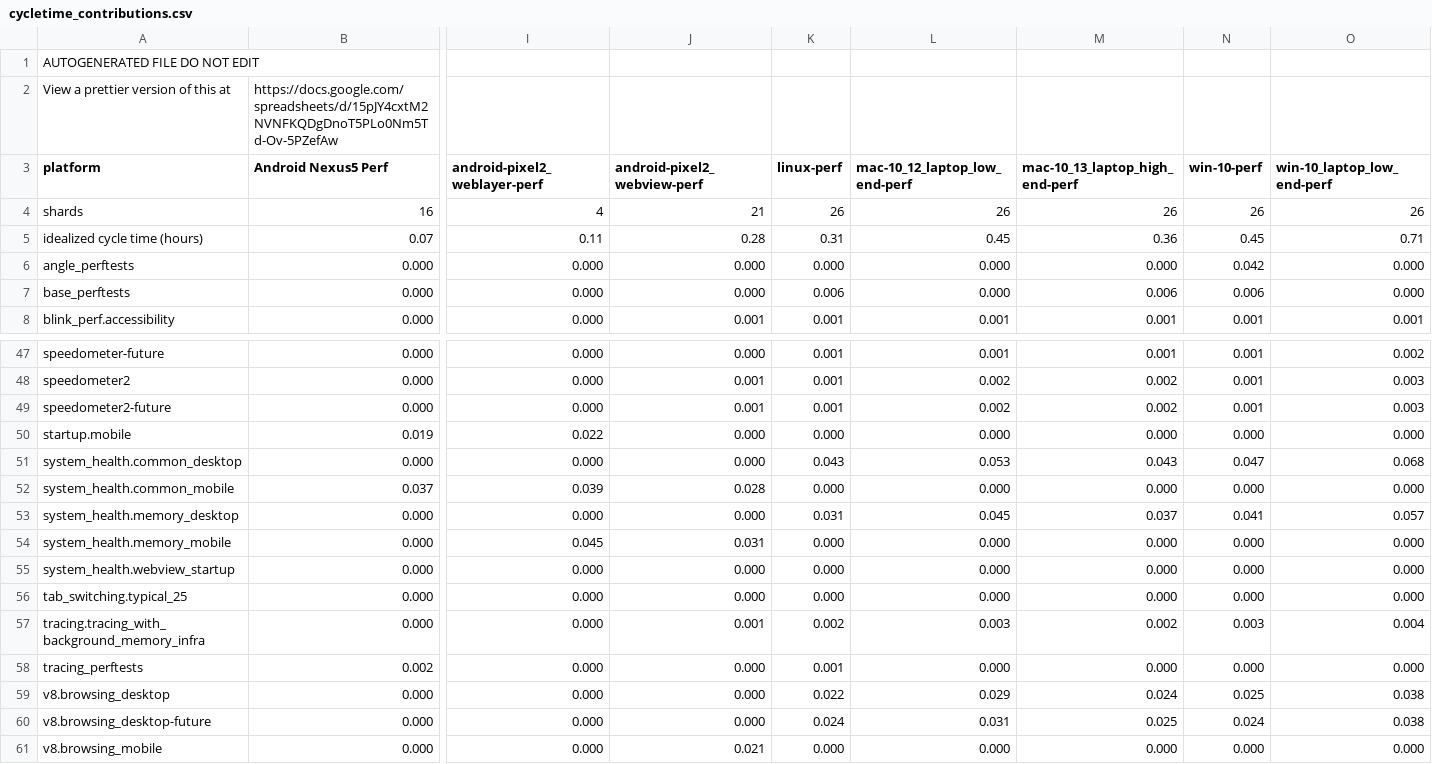
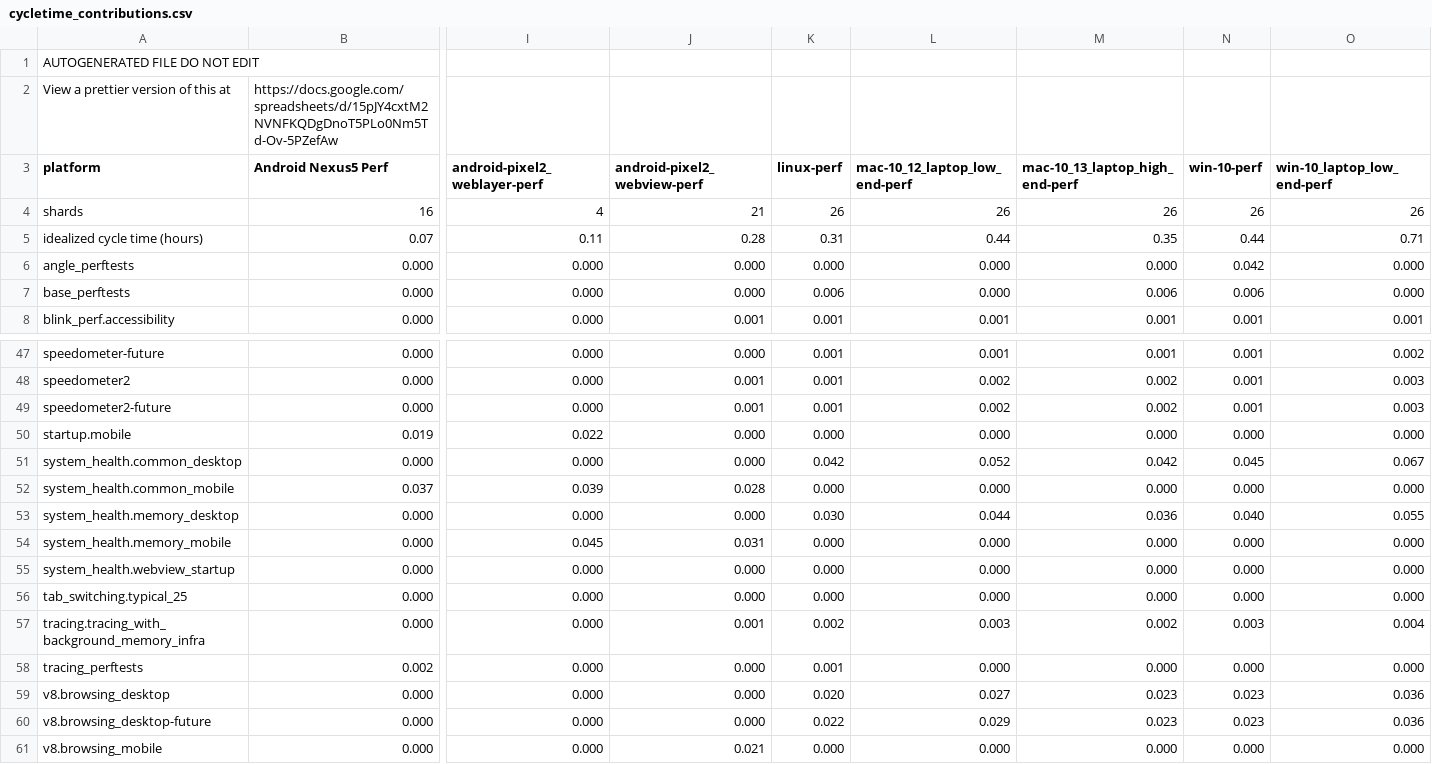
Before and after one commit to dbuskariol-org/chromium, a CSV file: tools/perf/cycletime_contributions.csv, drawn as a sheet; only a part is shown, gaps mark what is left out; the diff names each change by its address in the sheet, - before the commit and + after, or states it on an @@ line.

```diff
--- a/tools/perf/cycletime_contributions.csv
+++ b/tools/perf/cycletime_contributions.csv
-L5 (mac-10_12_laptop_low_end-perf): 0.45
+L5 (mac-10_12_laptop_low_end-perf): 0.44
-M5 (mac-10_13_laptop_high_end-perf): 0.36
+M5 (mac-10_13_laptop_high_end-perf): 0.35
-N5 (win-10-perf): 0.45
+N5 (win-10-perf): 0.44
-K51 (linux-perf): 0.043
+K51 (linux-perf): 0.042
-L51 (mac-10_12_laptop_low_end-perf): 0.053
+L51 (mac-10_12_laptop_low_end-perf): 0.052
-M51 (mac-10_13_laptop_high_end-perf): 0.043
+M51 (mac-10_13_laptop_high_end-perf): 0.042
-N51 (win-10-perf): 0.047
+N51 (win-10-perf): 0.045
-O51 (win-10_laptop_low_end-perf): 0.068
+O51 (win-10_laptop_low_end-perf): 0.067
-K53 (linux-perf): 0.031
+K53 (linux-perf): 0.030
-L53 (mac-10_12_laptop_low_end-perf): 0.045
+L53 (mac-10_12_laptop_low_end-perf): 0.044
-M53 (mac-10_13_laptop_high_end-perf): 0.037
+M53 (mac-10_13_laptop_high_end-perf): 0.036
-N53 (win-10-perf): 0.041
+N53 (win-10-perf): 0.040
-O53 (win-10_laptop_low_end-perf): 0.057
+O53 (win-10_laptop_low_end-perf): 0.055
-K59 (linux-perf): 0.022
+K59 (linux-perf): 0.020
-L59 (mac-10_12_laptop_low_end-perf): 0.029
+L59 (mac-10_12_laptop_low_end-perf): 0.027
-M59 (mac-10_13_laptop_high_end-perf): 0.024
+M59 (mac-10_13_laptop_high_end-perf): 0.023
-N59 (win-10-perf): 0.025
+N59 (win-10-perf): 0.023
-O59:O60 (win-10_laptop_low_end-perf): 0.038
+O59:O60 (win-10_laptop_low_end-perf): 0.036
-K60 (linux-perf): 0.024
+K60 (linux-perf): 0.022
-L60 (mac-10_12_laptop_low_end-perf): 0.031
+L60 (mac-10_12_laptop_low_end-perf): 0.029
-M60 (mac-10_13_laptop_high_end-perf): 0.025
+M60 (mac-10_13_laptop_high_end-perf): 0.023
-N60 (win-10-perf): 0.024
+N60 (win-10-perf): 0.023
```
Also changed, not shown: tools/perf/benchmark_schedules.csv, tools/perf/system_health_stories.csv, 7 other files.
